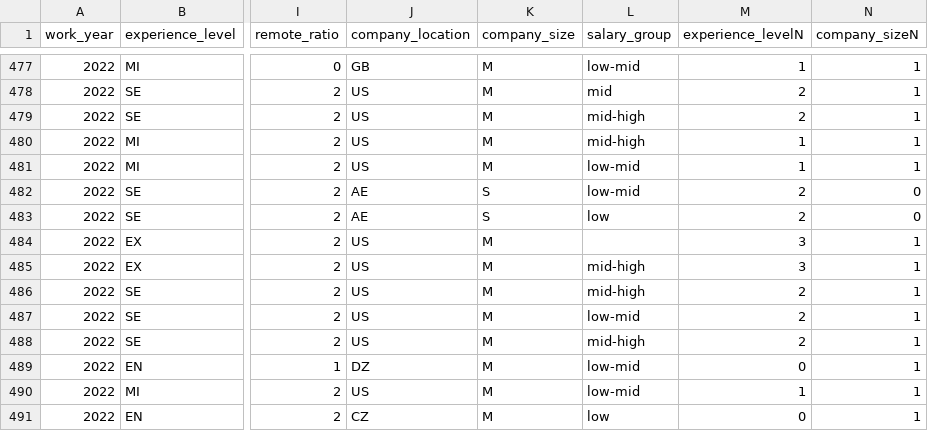
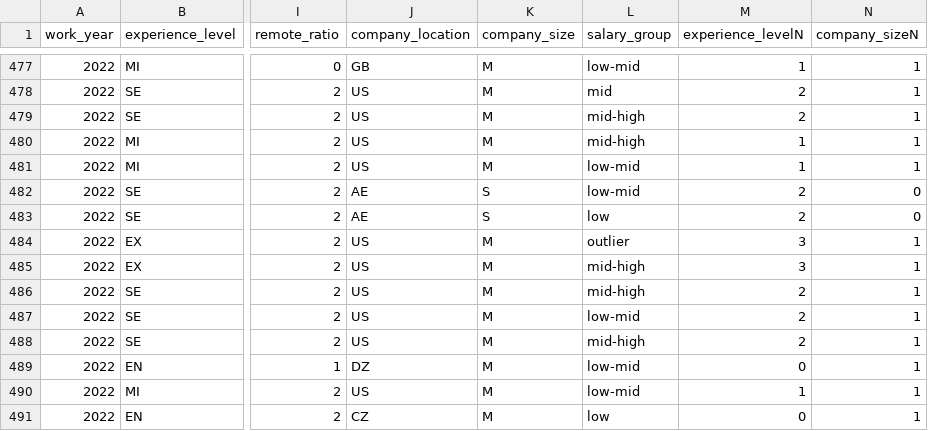
Before and after one commit to legitaxes/sc1015-mini_assignment, a CSV file: new_ds_salaries.csv, drawn as a sheet; only a part is shown, gaps mark what is left out; the diff names each change by its address in the sheet, - before the commit and + after, or states it on an @@ line.

Commit message:
fixed one null value in salary_group

```diff
--- a/new_ds_salaries.csv
+++ b/new_ds_salaries.csv
-L484 (salary_group): (empty)
+L484 (salary_group): outlier
```
Also changed, not shown: 1 other file.
